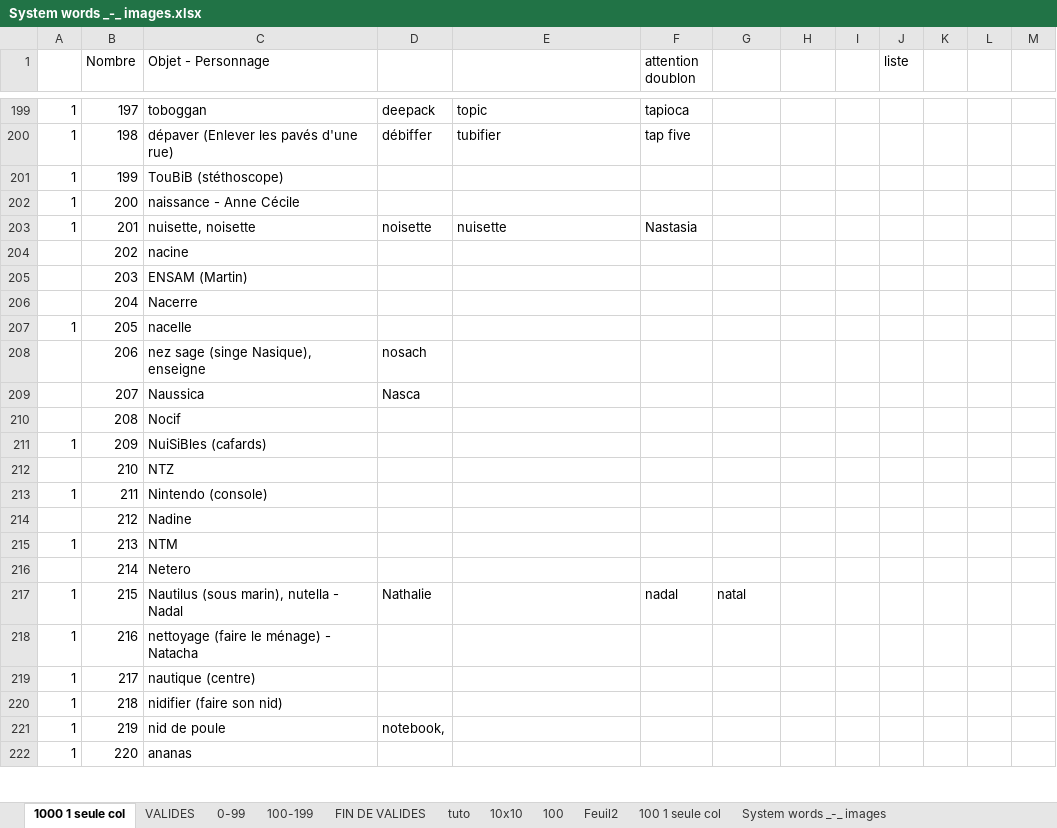
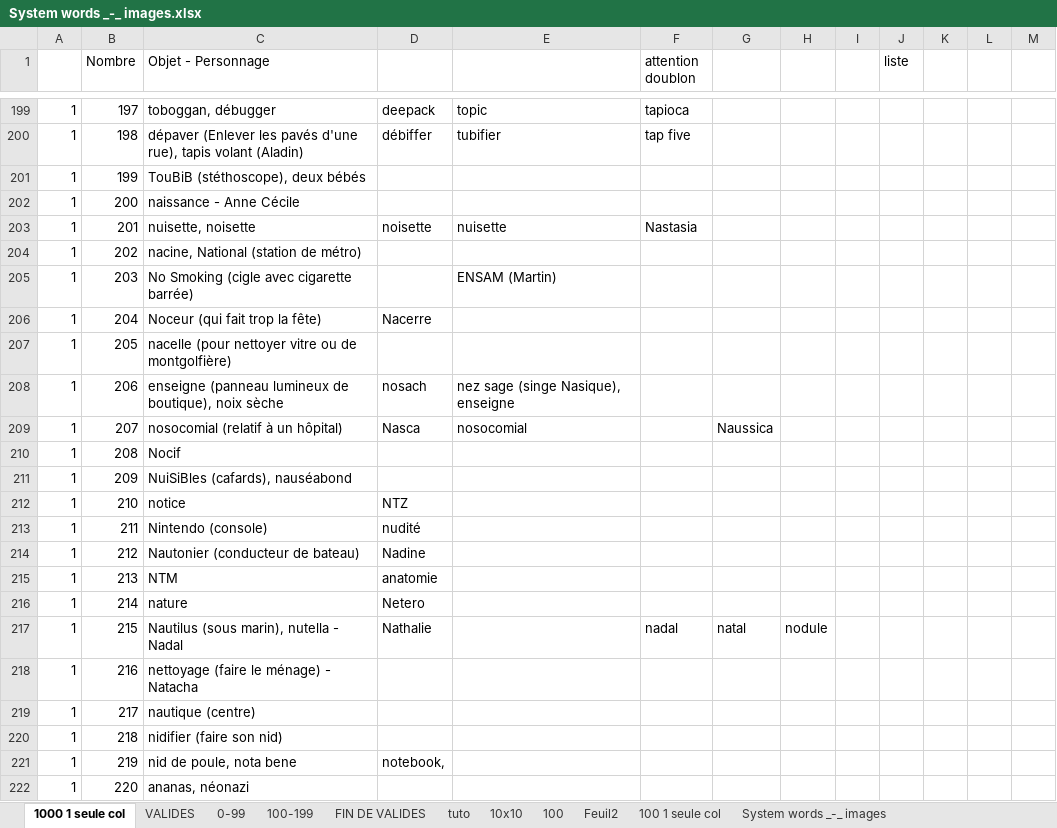
Before and after one commit to obrunet/Memory_systems_-_Anki_decks, an Excel workbook: 00.Memory systems/System words _-_ images.xlsx, sheet 1000 1 seule col, drawn as a sheet; only a part is shown, gaps mark what is left out; values as stored, in another font and other column widths than the file's, no cell formats; the diff covers the shown part only; the diff names each change by its address in the sheet, - before the commit and + after, or states it on an @@ line.

```diff
--- a/00.Memory systems/System words _-_ images.xlsx (sheet 1000 1 seule col)
+++ b/00.Memory systems/System words _-_ images.xlsx (sheet 1000 1 seule col)
-C199 (Objet - Personnage): toboggan
+C199 (Objet - Personnage): toboggan, débugger
-C200 (Objet - Personnage): …pavés d'une rue)
+C200 (Objet - Personnage): …pavés d'une rue), tapis volant (Aladin)
-C201 (Objet - Personnage): TouBiB (stéthoscope)
+C201 (Objet - Personnage): TouBiB (stéthoscope), deux bébés
-A204:A206: (empty)
+A204:A206: 1
-C204 (Objet - Personnage): nacine
+C204 (Objet - Personnage): nacine, National (station de métro)
-C205 (Objet - Personnage): ENSAM (Martin)
+C205 (Objet - Personnage): No Smoking (cigle avec cigarette barrée)
-E205: (empty)
+E205: ENSAM (Martin)
-C206 (Objet - Personnage): Nacerre
+C206 (Objet - Personnage): Noceur (qui fait trop la fête)
-D206: (empty)
+D206: Nacerre
-C207 (Objet - Personnage): nacelle
+C207 (Objet - Personnage): nacelle (pour nettoyer vitre ou de montgolfière)
-A208:A210: (empty)
+A208:A210: 1
-C208 (Objet - Personnage): nez sage (singe Nasique), enseigne
+C208 (Objet - Personnage): enseigne (panneau lumineux de boutique), noix sèche
-E208: (empty)
+E208: nez sage (singe Nasique), enseigne
-C209 (Objet - Personnage): Naussica
+C209 (Objet - Personnage): nosocomial (relatif à un hôpital)
-E209: (empty)
+E209: nosocomial
-G209: (empty)
+G209: Naussica
-C211 (Objet - Personnage): NuiSiBles (cafards)
+C211 (Objet - Personnage): NuiSiBles (cafards), nauséabond
-A212: (empty)
+A212: 1
-C212 (Objet - Personnage): NTZ
+C212 (Objet - Personnage): notice
-D212: (empty)
+D212: NTZ
-D213: (empty)
+D213: nudité
-A214: (empty)
+A214: 1
-C214 (Objet - Personnage): Nadine
+C214 (Objet - Personnage): Nautonier (conducteur de bateau)
-D214: (empty)
+D214: Nadine
-D215: (empty)
+D215: anatomie
-A216: (empty)
+A216: 1
-C216 (Objet - Personnage): Netero
+C216 (Objet - Personnage): nature
-D216: (empty)
+D216: Netero
-H217: (empty)
+H217: nodule
-C221 (Objet - Personnage): nid de poule
+C221 (Objet - Personnage): nid de poule, nota bene
-C222 (Objet - Personnage): ananas
+C222 (Objet - Personnage): ananas, néonazi
```
Also changed, not shown: 84 edited cells elsewhere in this sheet, cell formats.
